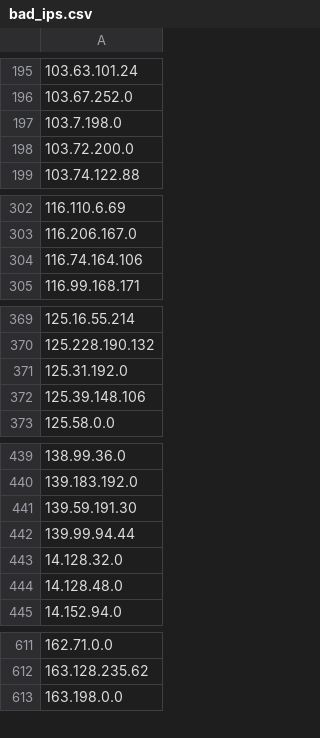
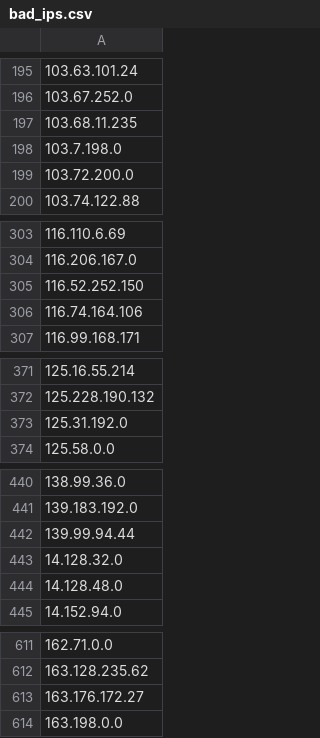
Before and after one commit to Davidlinkcoil/malicious-ip-feeds, a CSV file: bad_ips.csv, drawn as a sheet; only a part is shown, gaps mark what is left out; removed rows and columns are numbered as before the commit, all else as after; the diff covers the shown part only; the diff names each change by its address in the sheet, - before the commit and + after, or states it on an @@ line.

```diff
--- a/bad_ips.csv
+++ b/bad_ips.csv
+row 197: 103.68.11.235
+row 305: 116.52.252.150
-row 372: 125.39.148.106
-row 441: 139.59.191.30
+row 613: 163.176.172.27
```
Also changed, not shown: 14 added rows, 19 removed rows and 1 edited cell elsewhere in this file.
